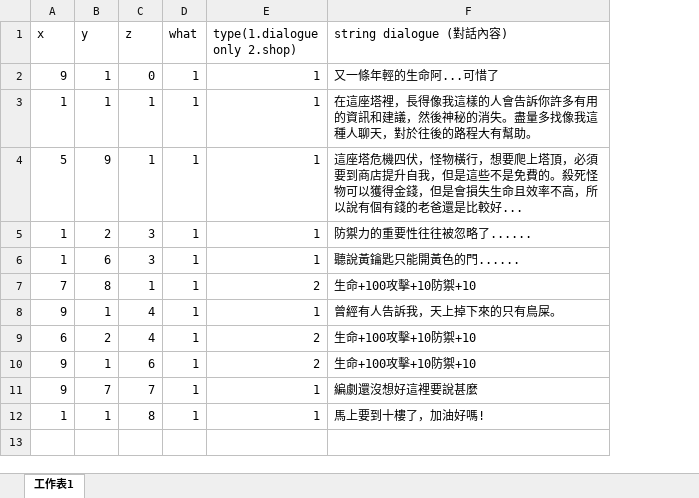
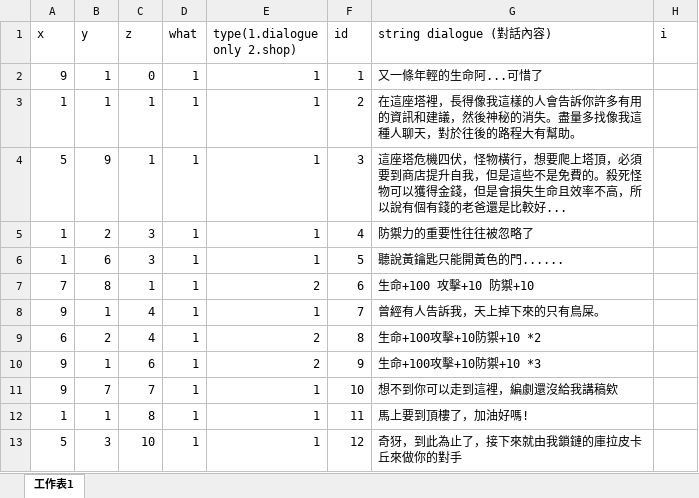
Before and after one commit to qwerty239qwe/MagicTower, an Excel workbook: src/npc.xlsx, sheet 工作表1, drawn as a sheet; values as stored, in another font and other column widths than the file's, no borders; addresses are those after the commit; the diff names each change by its address in the sheet, - before the commit and + after, or states it on an @@ line.

Commit message:
更新台詞

```diff
--- a/src/npc.xlsx (sheet 工作表1)
+++ b/src/npc.xlsx (sheet 工作表1)
+column F (id), rows 2-12: 1 | 2 | 3 | 4 | 5 | 6 | 7 | 8 | 9 | 10 | 11
+column H (i), empty
-G5 (string dialogue (對話內容)): 防禦力的重要性往往被忽略了......
+G5 (string dialogue (對話內容)): 防禦力的重要性往往被忽略了
-G7 (string dialogue (對話內容)): 生命+100攻擊+10防禦+10
+G7 (string dialogue (對話內容)): 生命+100 攻擊+10 防禦+10
-G9 (string dialogue (對話內容)): 生命+100攻擊+10防禦+10
+G9 (string dialogue (對話內容)): 生命+100攻擊+10防禦+10 *2
-G10 (string dialogue (對話內容)): 生命+100攻擊+10防禦+10
+G10 (string dialogue (對話內容)): 生命+100攻擊+10防禦+10 *3
-G11 (string dialogue (對話內容)): 編劇還沒想好這裡要說甚麼
+G11 (string dialogue (對話內容)): 想不到你可以走到這裡，編劇還沒給我講稿欸
-G12 (string dialogue (對話內容)): 馬上要到十樓了，加油好嗎!
+G12 (string dialogue (對話內容)): 馬上要到頂樓了，加油好嗎!
+row 13: 5 | 3 | 10 | 1 | 1 | 12 | 奇犽，到此為止了，接下來就由我鎖鏈的庫拉皮卡丘來做你的對手
```
